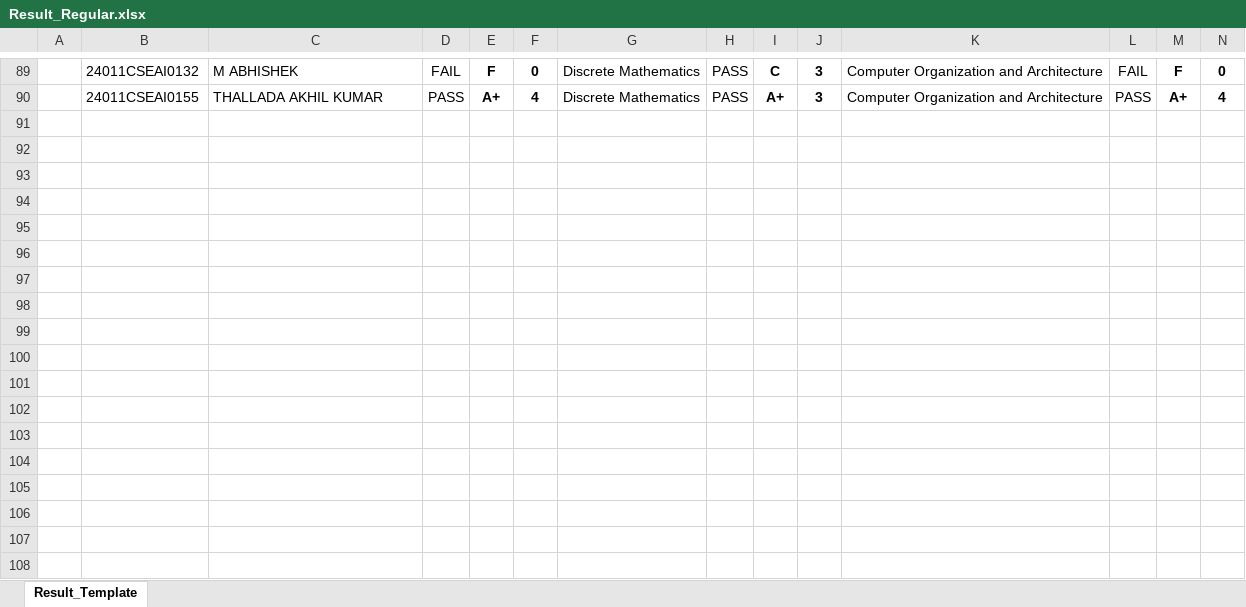
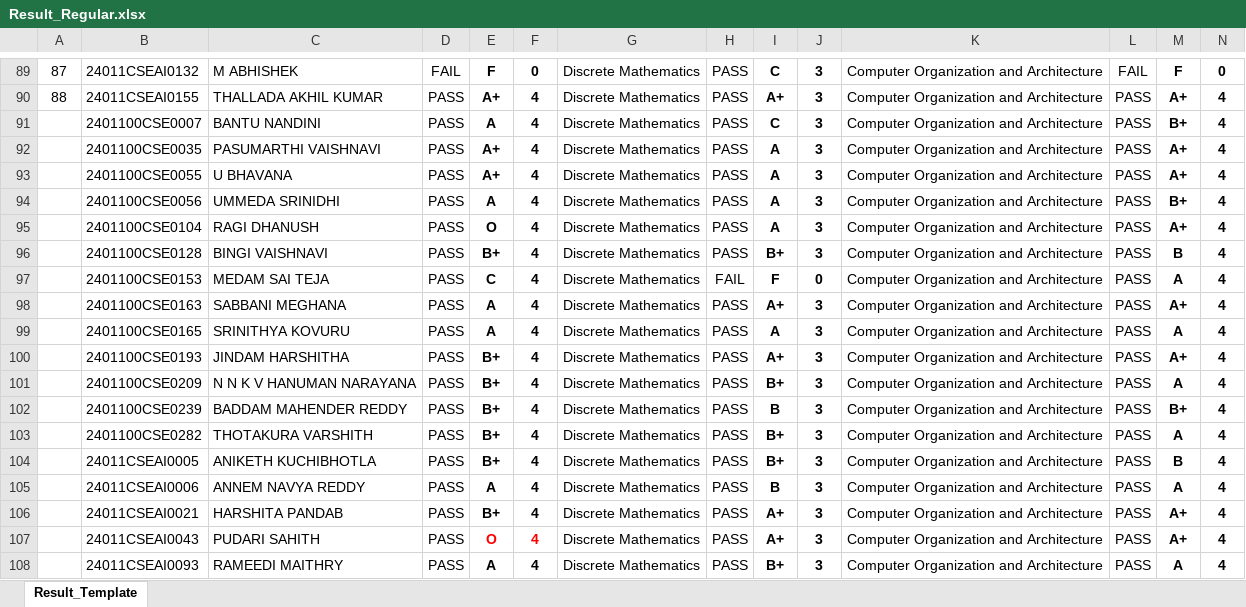
Before and after one commit to B-Rajinikanth/SUH-Results-JS, an Excel workbook: Result_Regular.xlsx, sheet Result_Template, drawn as a sheet; only a part is shown, gaps mark what is left out; values as stored, in another font and other column widths than the file's, no borders; charts and pictures not drawn; rows hold the shown columns only; the diff covers the shown part only; the diff names each change by its address in the sheet, - before the commit and + after, or states it on an @@ line.

```diff
--- a/Result_Regular.xlsx (sheet Result_Template)
+++ b/Result_Regular.xlsx (sheet Result_Template)
@@ column A renumbered between rows 69 and 90 @@
+row 91:  | 2401100CSE0007 | BANTU NANDINI | PASS | A | 4 | Discrete Mathematics | PASS | C | 3 | Computer Organization and Architecture | PASS | B+ | 4
+row 92:  | 2401100CSE0035 | PASUMARTHI VAISHNAVI | PASS | A+ | 4 | Discrete Mathematics | PASS | A | 3 | Computer Organization and Architecture | PASS | A+ | 4
+row 93:  | 2401100CSE0055 | U BHAVANA | PASS | A+ | 4 | Discrete Mathematics | PASS | A | 3 | Computer Organization and Architecture | PASS | A+ | 4
+row 94:  | 2401100CSE0056 | UMMEDA SRINIDHI | PASS | A | 4 | Discrete Mathematics | PASS | A | 3 | Computer Organization and Architecture | PASS | B+ | 4
+row 95:  | 2401100CSE0104 | RAGI DHANUSH | PASS | O | 4 | Discrete Mathematics | PASS | A | 3 | Computer Organization and Architecture | PASS | A+ | 4
+row 96:  | 2401100CSE0128 | BINGI VAISHNAVI | PASS | B+ | 4 | Discrete Mathematics | PASS | B+ | 3 | Computer Organization and Architecture | PASS | B | 4
+row 97:  | 2401100CSE0153 | MEDAM SAI TEJA | PASS | C | 4 | Discrete Mathematics | FAIL | F | 0 | Computer Organization and Architecture | PASS | A | 4
+row 98:  | 2401100CSE0163 | SABBANI MEGHANA | PASS | A | 4 | Discrete Mathematics | PASS | A+ | 3 | Computer Organization and Architecture | PASS | A+ | 4
+row 99:  | 2401100CSE0165 | SRINITHYA KOVURU | PASS | A | 4 | Discrete Mathematics | PASS | A | 3 | Computer Organization and Architecture | PASS | A | 4
+row 100:  | 2401100CSE0193 | JINDAM HARSHITHA | PASS | B+ | 4 | Discrete Mathematics | PASS | A+ | 3 | Computer Organization and Architecture | PASS | A+ | 4
+row 101:  | 2401100CSE0209 | N N K V HANUMAN NARAYANA | PASS | B+ | 4 | Discrete Mathematics | PASS | B+ | 3 | Computer Organization and Architecture | PASS | A | 4
+row 102:  | 2401100CSE0239 | BADDAM MAHENDER REDDY | PASS | B+ | 4 | Discrete Mathematics | PASS | B | 3 | Computer Organization and Architecture | PASS | B+ | 4
+row 103:  | 2401100CSE0282 | THOTAKURA VARSHITH | PASS | B+ | 4 | Discrete Mathematics | PASS | B+ | 3 | Computer Organization and Architecture | PASS | A | 4
+row 104:  | 24011CSEAI0005 | ANIKETH KUCHIBHOTLA | PASS | B+ | 4 | Discrete Mathematics | PASS | B+ | 3 | Computer Organization and Architecture | PASS | B | 4
+row 105:  | 24011CSEAI0006 | ANNEM NAVYA REDDY | PASS | A | 4 | Discrete Mathematics | PASS | B | 3 | Computer Organization and Architecture | PASS | A | 4
+row 106:  | 24011CSEAI0021 | HARSHITA PANDAB | PASS | B+ | 4 | Discrete Mathematics | PASS | A+ | 3 | Computer Organization and Architecture | PASS | A+ | 4
+row 107:  | 24011CSEAI0043 | PUDARI SAHITH | PASS | O | 4 | Discrete Mathematics | PASS | A+ | 3 | Computer Organization and Architecture | PASS | A+ | 4
+row 108:  | 24011CSEAI0093 | RAMEEDI MAITHRY | PASS | A | 4 | Discrete Mathematics | PASS | B+ | 3 | Computer Organization and Architecture | PASS | A | 4
```
Also changed, not shown: 3 added rows elsewhere in this sheet, Result_Supply.xlsx.
